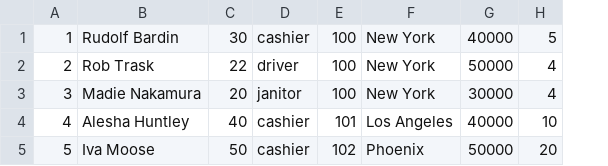
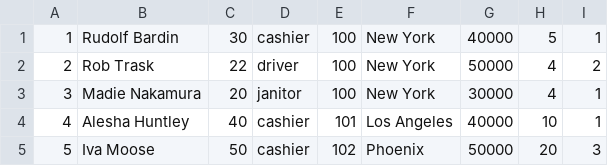
Before and after one commit to danorel/HIgh-fiVE, a CSV file: employee/employee.csv, drawn as a sheet; the diff names each change by its address in the sheet, - before the commit and + after, or states it on an @@ line.

```diff
--- a/employee/employee.csv
+++ b/employee/employee.csv
+column I, rows 1-5: 1 | 2 | 1 | 1 | 3
```
Also changed, not shown: 4 other files.
